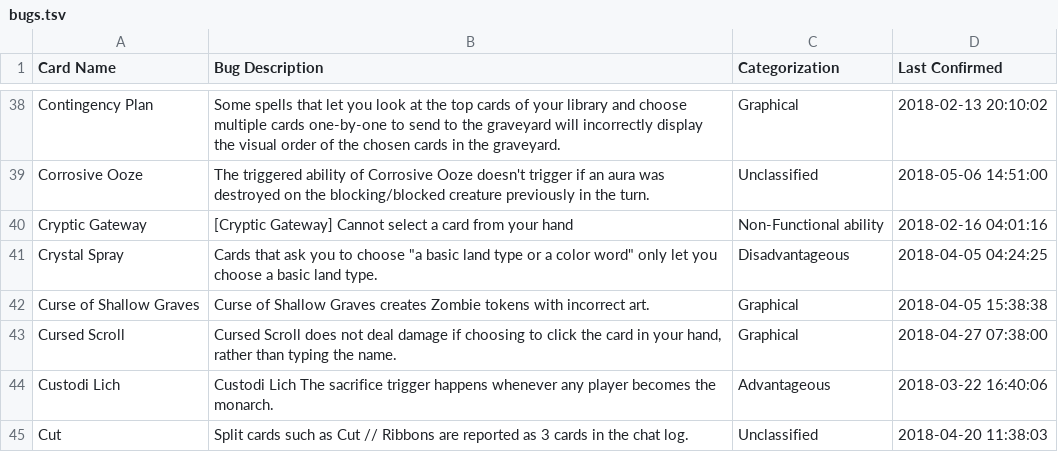
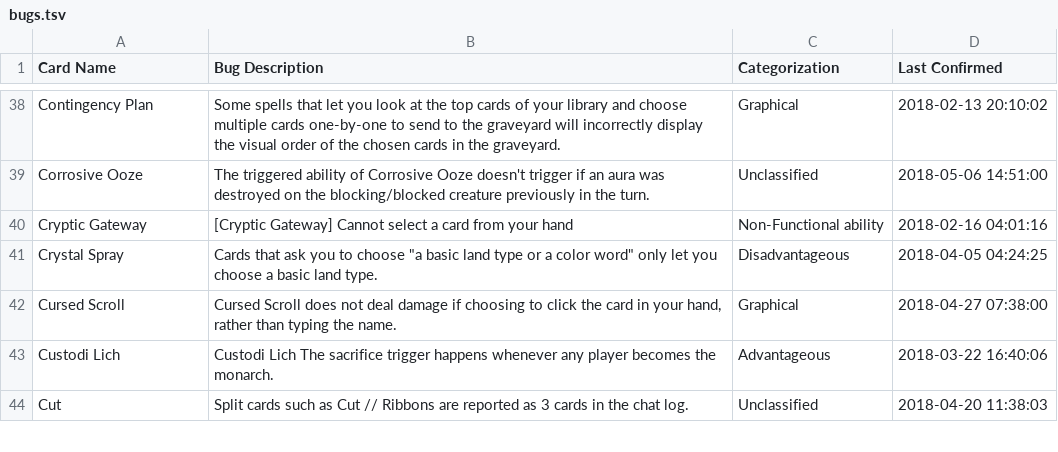
Before and after one commit to PennyDreadfulMTG/modo-bugs, a TSV file: bugs.tsv, drawn as a sheet; only a part is shown, gaps mark what is left out.

Commit message:
Updated Bug List from Issues

```diff
--- a/bugs.tsv
+++ b/bugs.tsv
@@ -41,3 +41,2 @@ Cryptic Gateway	[Cryptic Gateway] Cannot select a card from your hand	Non-Functi
 Crystal Spray	Cards that ask you to choose "a basic land type or a color word" only let you choose a basic land type.	Disadvantageous	2018-04-05 04:24:25
-Curse of Shallow Graves	Curse of Shallow Graves creates Zombie tokens with incorrect art.	Graphical	2018-04-05 15:38:38
 Cursed Scroll	Cursed Scroll does not deal damage if choosing to click the card in your hand, rather than typing the name.	Graphical	2018-04-27 07:38:00
```
Also changed, not shown: 1 other file.
